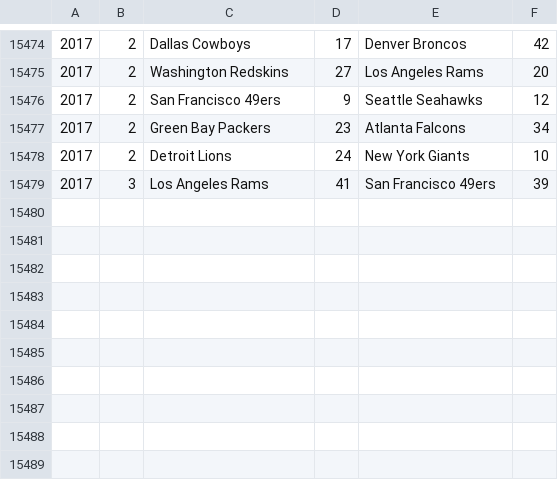
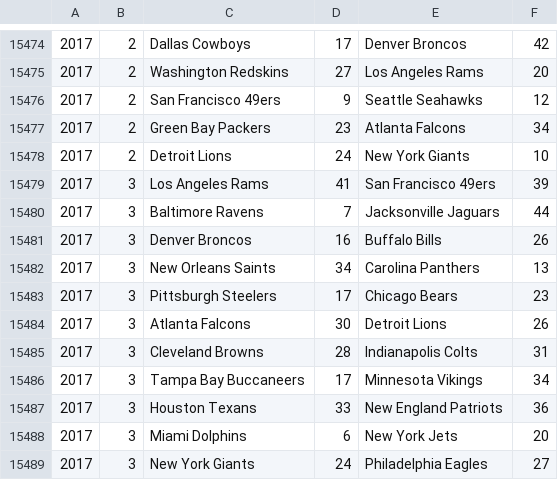
Before and after one commit to drkspace/Scoragami, a CSV file: scores.csv, drawn as a sheet; only a part is shown, gaps mark what is left out; the diff names each change by its address in the sheet, - before the commit and + after, or states it on an @@ line.

```diff
--- a/scores.csv
+++ b/scores.csv
+row 15480: 2017 | 3 | Baltimore Ravens | 7 | Jacksonville Jaguars | 44
+row 15481: 2017 | 3 | Denver Broncos | 16 | Buffalo Bills | 26
+row 15482: 2017 | 3 | New Orleans Saints | 34 | Carolina Panthers | 13
+row 15483: 2017 | 3 | Pittsburgh Steelers | 17 | Chicago Bears | 23
+row 15484: 2017 | 3 | Atlanta Falcons | 30 | Detroit Lions | 26
+row 15485: 2017 | 3 | Cleveland Browns | 28 | Indianapolis Colts | 31
+row 15486: 2017 | 3 | Tampa Bay Buccaneers | 17 | Minnesota Vikings | 34
+row 15487: 2017 | 3 | Houston Texans | 33 | New England Patriots | 36
+row 15488: 2017 | 3 | Miami Dolphins | 6 | New York Jets | 20
+row 15489: 2017 | 3 | New York Giants | 24 | Philadelphia Eagles | 27
```
Also changed, not shown: 4 other files.
